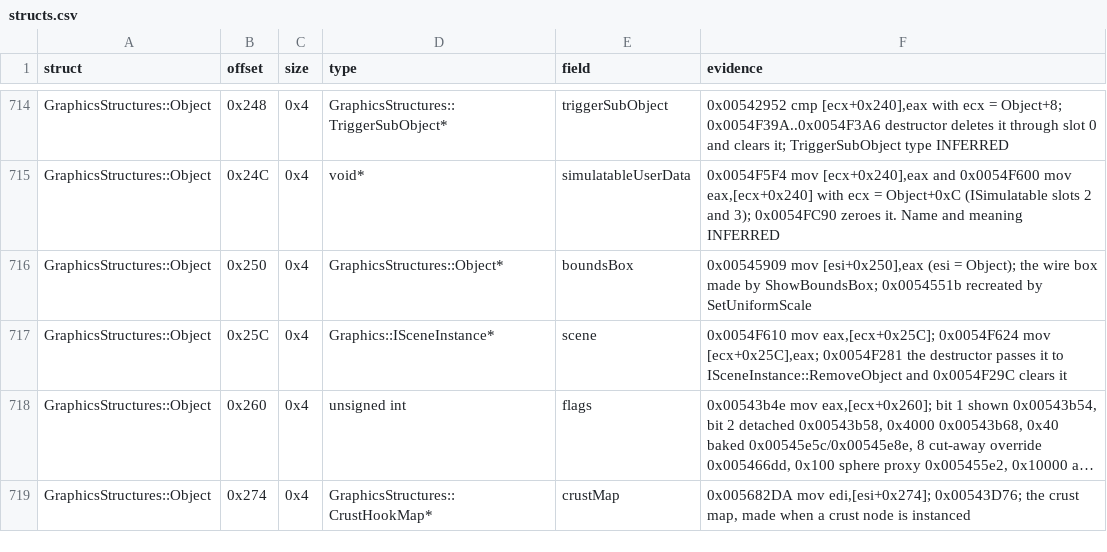
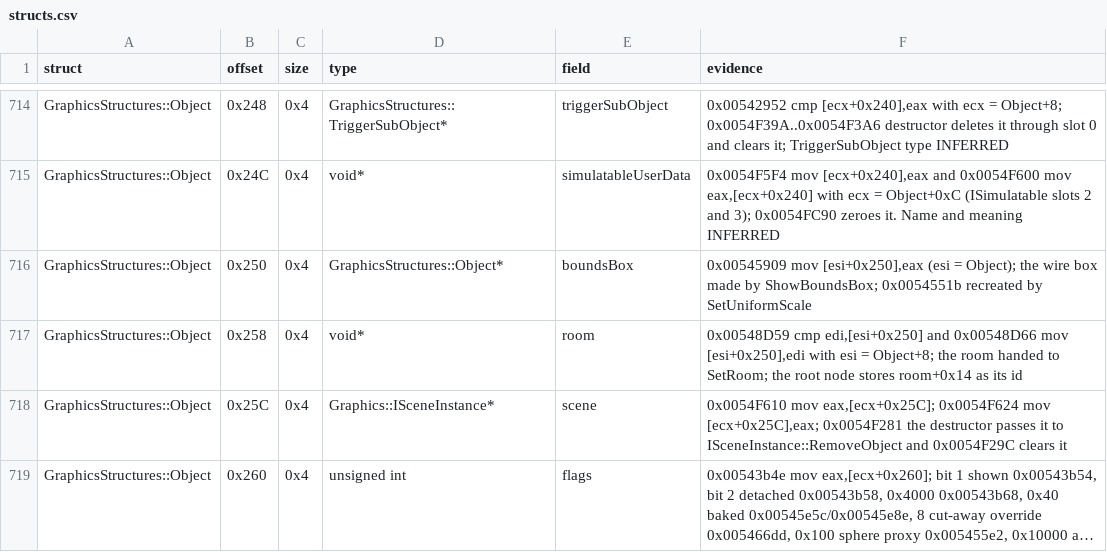
Before and after one commit to Whocares66-Dev/DAOAddressLibrary, a CSV file: data/structs.csv, drawn as a sheet; only a part is shown, gaps mark what is left out; the shorter side is filled out with more unchanged rows; long unchanged cells end in …; the diff covers the shown part only; the diff names each change by its address in the sheet, - before the commit and + after, or states it on an @@ line.

```diff
--- a/data/structs.csv
+++ b/data/structs.csv
+row 717: GraphicsStructures::Object | 0x258 | 0x4 | void* | room | 0x00548D59 cmp edi,[esi+0x250] and 0x00548D66 mov [esi+0x250],edi with esi = Object+8; the room handed to SetRoom; the root node stores room+0x14 as its id
```
Also changed, not shown: 5 added rows and 2 edited cells elsewhere in this file.
